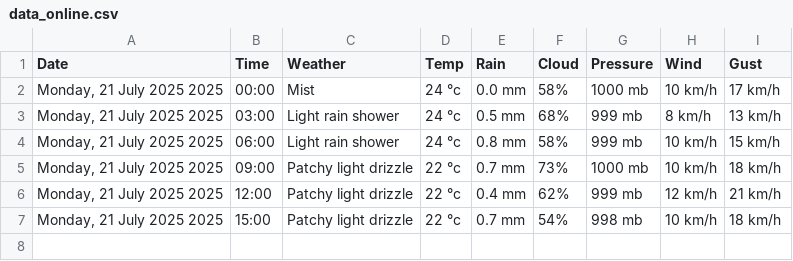
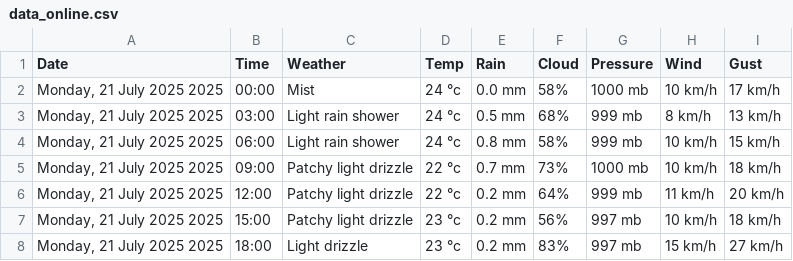
Before and after one commit to Myboo235/weather_forecast_app, a CSV file: data/data_online.csv, drawn as a sheet.

```diff
--- a/data/data_online.csv
+++ b/data/data_online.csv
@@ -5,3 +5,4 @@ Date,Time,Weather,Temp,Rain,Cloud,Pressure,Wind,Gust
 "Monday, 21 July 2025 2025",09:00,Patchy light drizzle,22 °c,0.7 mm,73%,1000 mb,10 km/h,18 km/h
-"Monday, 21 July 2025 2025",12:00,Patchy light drizzle,22 °c,0.4 mm,62%,999 mb,12 km/h,21 km/h
-"Monday, 21 July 2025 2025",15:00,Patchy light drizzle,22 °c,0.7 mm,54%,998 mb,10 km/h,18 km/h
+"Monday, 21 July 2025 2025",12:00,Patchy light drizzle,22 °c,0.2 mm,64%,999 mb,11 km/h,20 km/h
+"Monday, 21 July 2025 2025",15:00,Patchy light drizzle,23 °c,0.2 mm,56%,997 mb,10 km/h,18 km/h
+"Monday, 21 July 2025 2025",18:00,Light drizzle,23 °c,0.2 mm,83%,997 mb,15 km/h,27 km/h
```
Also changed, not shown: 4 other files.
